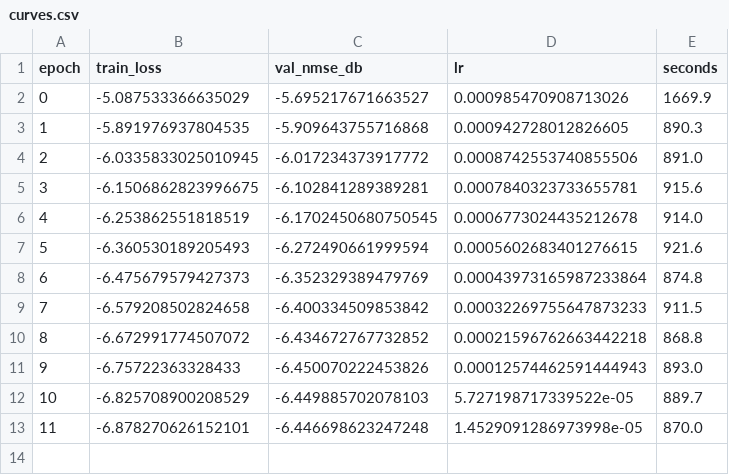
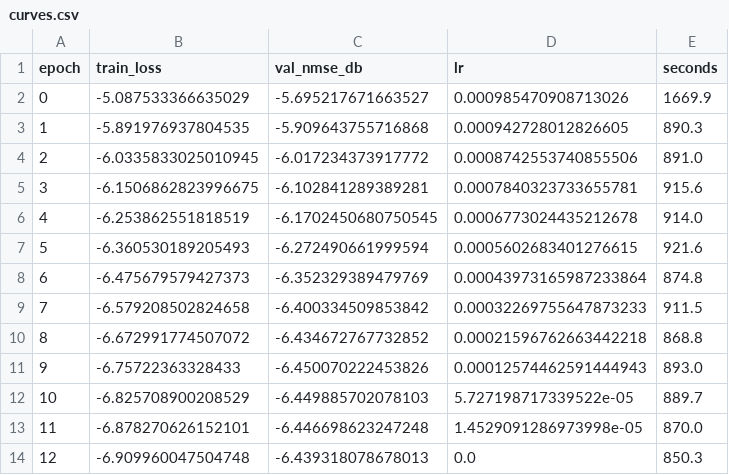
Before and after one commit to haatim10/Rydberg, a CSV file: results/p17/tier1/C2_H1_seed2/curves.csv, drawn as a sheet.

```diff
--- a/results/p17/tier1/C2_H1_seed2/curves.csv
+++ b/results/p17/tier1/C2_H1_seed2/curves.csv
@@ -13 +13,2 @@ epoch,train_loss,val_nmse_db,lr,seconds
 11,-6.878270626152101,-6.446698623247248,1.4529091286973998e-05,870.0
+12,-6.909960047504748,-6.439318078678013,0.0,850.3
```
Also changed, not shown: 4 other files.
